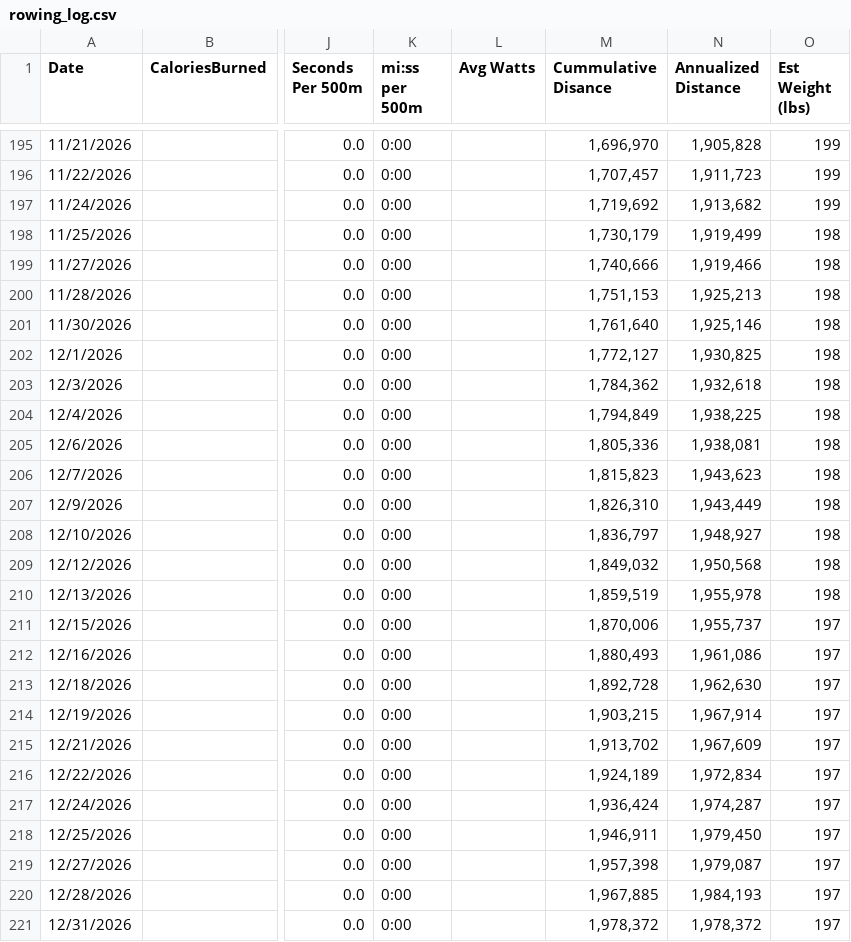
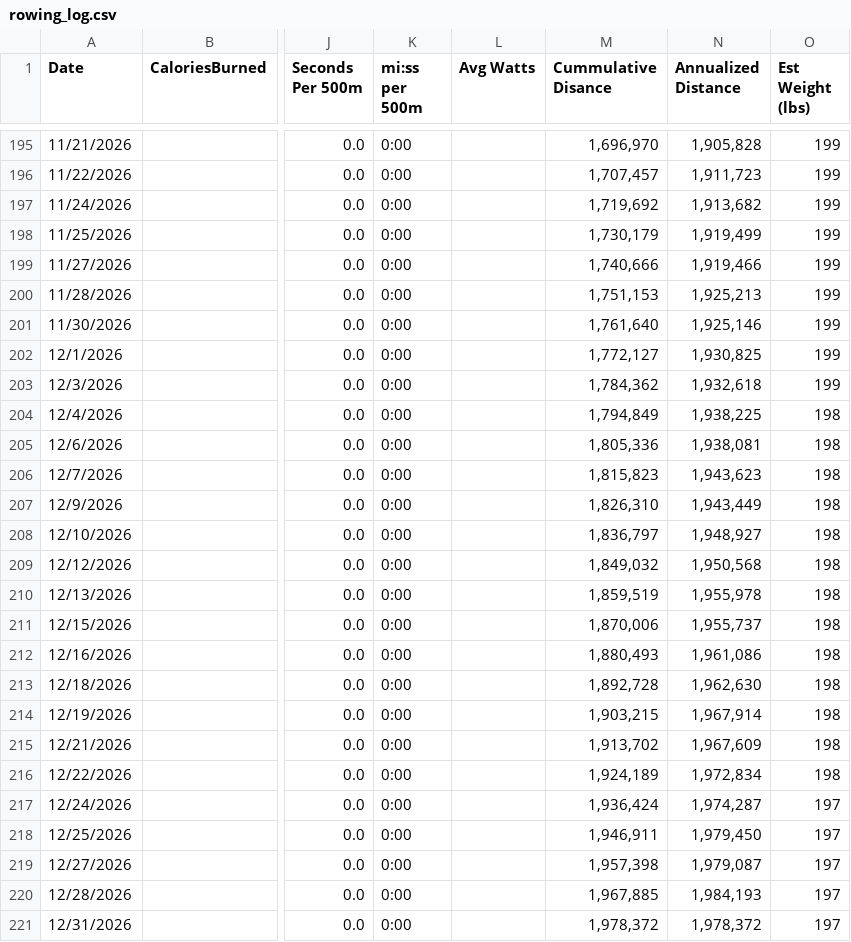
Before and after one commit to kramztloh/rowing-dashboard-data, a CSV file: rowing_log.csv, drawn as a sheet; only a part is shown, gaps mark what is left out; the diff covers the shown part only; the diff names each change by its address in the sheet, - before the commit and + after, or states it on an @@ line.

```diff
--- a/rowing_log.csv
+++ b/rowing_log.csv
-O198:O203 (Est Weight (lbs)): 198
+O198:O203 (Est Weight (lbs)): 199
-O211:O216 (Est Weight (lbs)): 197
+O211:O216 (Est Weight (lbs)): 198
```
Also changed, not shown: 25 edited cells elsewhere in this file.
